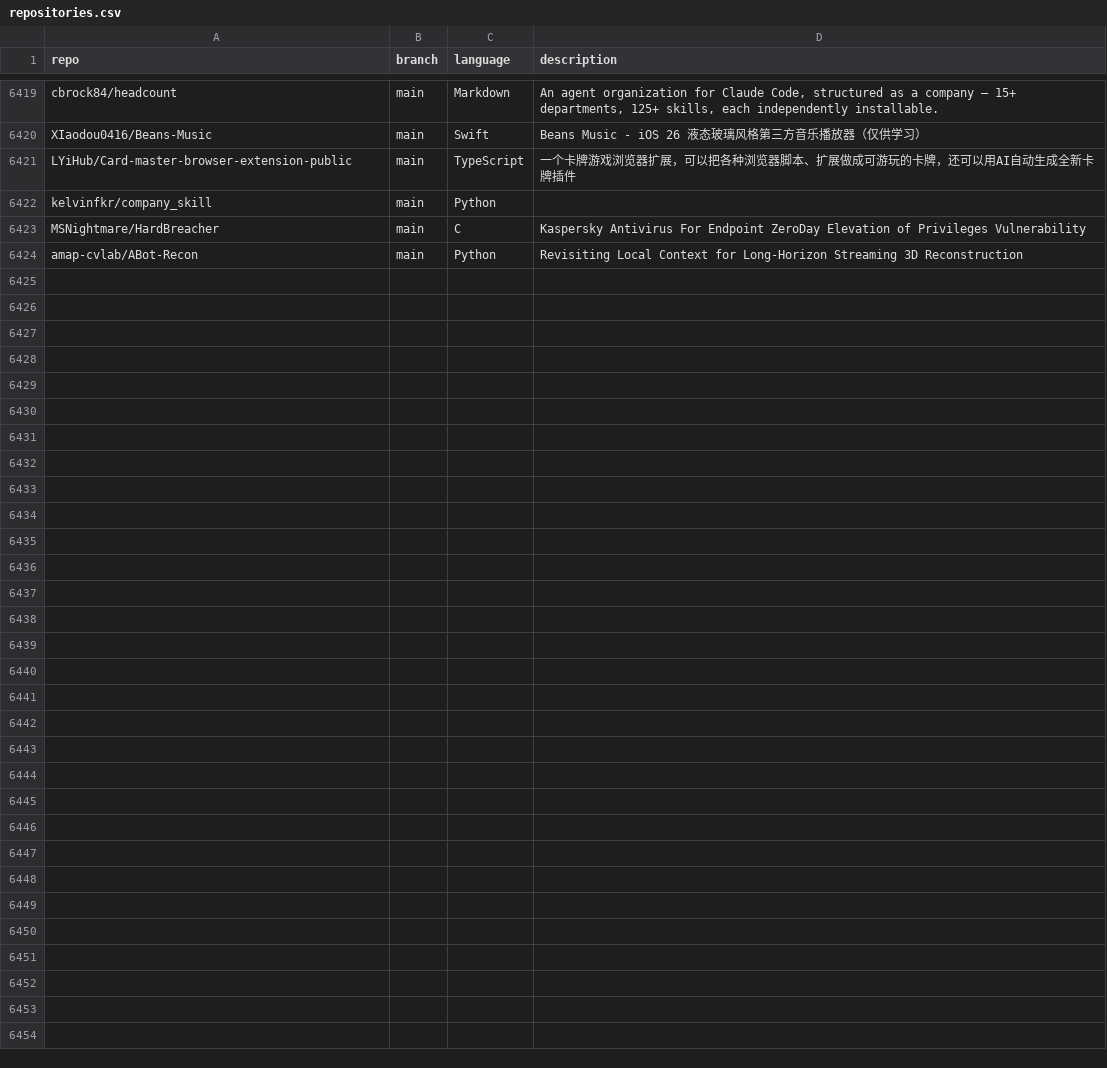
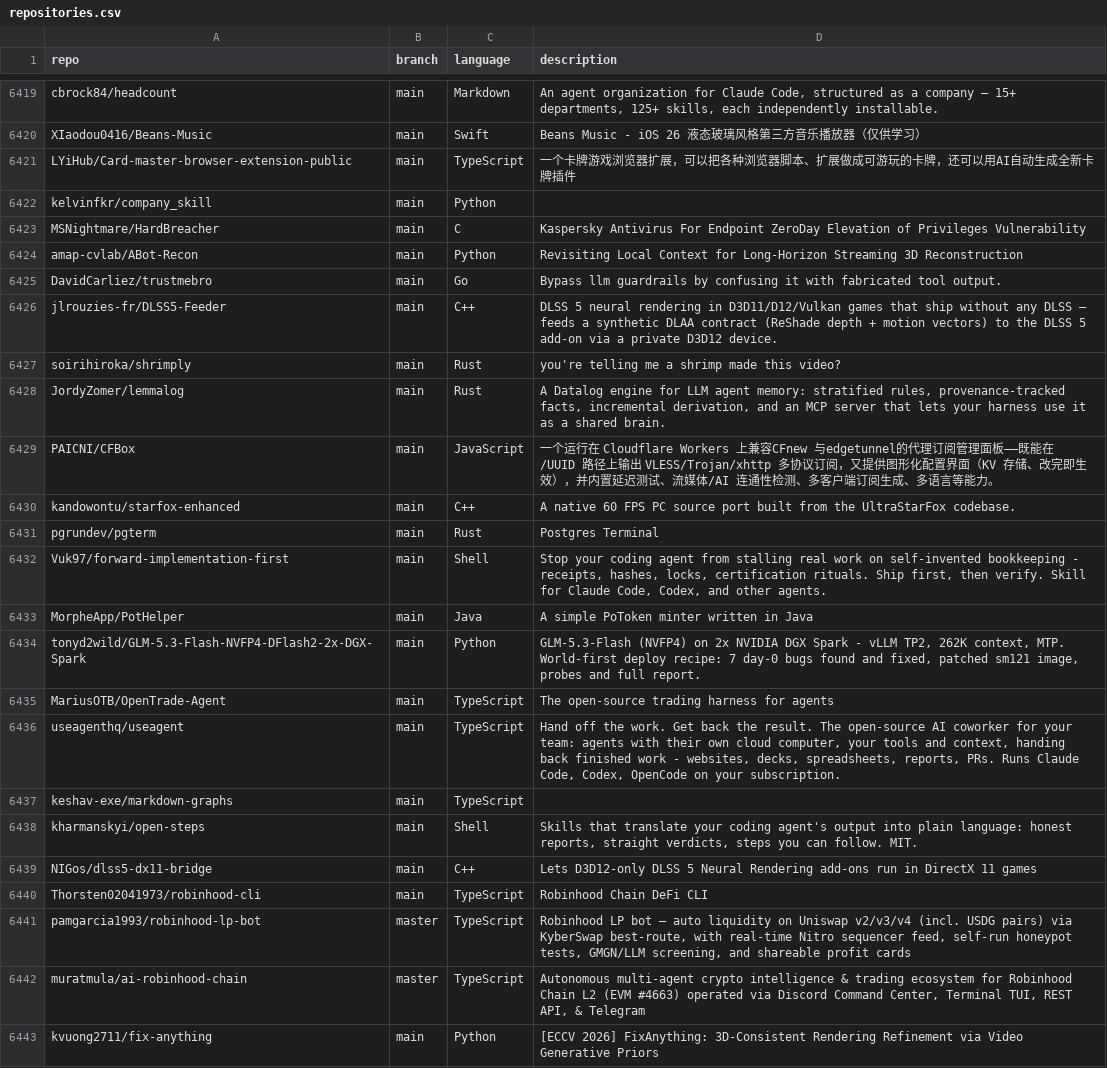
Before and after one commit to JOSIAHTHEPROGRAMMER/GitHubTree, a CSV file: _data/repositories.csv, drawn as a sheet; only a part is shown, gaps mark what is left out; the diff covers the shown part only.

Commit message:
chore: added 31 new repos

```diff
--- a/_data/repositories.csv
+++ b/_data/repositories.csv
@@ -6424 +6424,20 @@ MSNightmare/HardBreacher,main,C,"Kaspersky Antivirus For Endpoint ZeroDay Elevat
 amap-cvlab/ABot-Recon,main,Python,"Revisiting Local Context for Long-Horizon Streaming 3D Reconstruction"
+DavidCarliez/trustmebro,main,Go,"Bypass llm guardrails by confusing it with fabricated tool output."
+jlrouzies-fr/DLSS5-Feeder,main,C++,"DLSS 5 neural rendering in D3D11/D12/Vulkan games that ship without any DLSS — feeds a synthetic DLAA contract (ReShade depth + motion vectors) to the DLSS 5 add-on via a private D3D12 device."
+soirihiroka/shrimply,main,Rust,"you're telling me a shrimp made this video?"
+JordyZomer/lemmalog,main,Rust,"A Datalog engine for LLM agent memory: stratified rules, provenance-tracked facts, incremental derivation, and an MCP server that lets your harness use it as a shared brain."
+PAICNI/CFBox,main,JavaScript,"一个运行在 Cloudflare Workers 上兼容CFnew 与edgetunnel的代理订阅管理面板——既能在 /UUID 路径上输出 VLESS/Trojan/xhttp 多协议订阅，又提供图形化配置界面（KV 存储、改完即生效），并内置延迟测试、流媒体/AI 连通性检测、多客户端订阅生成、多语言等能力。"
+kandowontu/starfox-enhanced,main,C++,"A native 60 FPS PC source port built from the UltraStarFox codebase."
+pgrundev/pgterm,main,Rust,"Postgres Terminal"
+Vuk97/forward-implementation-first,main,Shell,"Stop your coding agent from stalling real work on self-invented bookkeeping - receipts, hashes, locks, certification rituals. Ship first, then verify. Skill for Claude Code, Codex, and other agents."
+MorpheApp/PotHelper,main,Java,"A simple PoToken minter written in Java"
+tonyd2wild/GLM-5.3-Flash-NVFP4-DFlash2-2x-DGX-Spark,main,Python,"GLM-5.3-Flash (NVFP4) on 2x NVIDIA DGX Spark - vLLM TP2, 262K context, MTP. World-first deploy recipe: 7 day-0 bugs found and fixed, patched sm121 image, probes and full report."
+MariusOTB/OpenTrade-Agent,main,TypeScript,"The open-source trading harness for agents"
+useagenthq/useagent,main,TypeScript,"Hand off the work. Get back the result. The open-source AI coworker for your team: agents with their own cloud computer, your tools and context, handing back finished work - websites, decks, spreadsheets, reports, PRs. Runs Claude Code, Codex, OpenCode on your subscription."
+keshav-exe/markdown-graphs,main,TypeScript,""
+kharmanskyi/open-steps,main,Shell,"Skills that translate your coding agent's output into plain language: honest reports, straight verdicts, steps you can follow. MIT."
+NIGos/dlss5-dx11-bridge,main,C++,"Lets D3D12-only DLSS 5 Neural Rendering add-ons run in DirectX 11 games"
+Thorsten02041973/robinhood-cli,main,TypeScript,"Robinhood Chain DeFi CLI"
+pamgarcia1993/robinhood-lp-bot,master,TypeScript,"Robinhood LP bot — auto liquidity on Uniswap v2/v3/v4 (incl. USDG pairs) via KyberSwap best-route, with real-time Nitro sequencer feed, self-run honeypot tests, GMGN/LLM screening, and shareable profit cards"
+muratmula/ai-robinhood-chain,master,TypeScript,"Autonomous multi-agent crypto intelligence & trading ecosystem for Robinhood Chain L2 (EVM #4663) operated via Discord Command Center, Terminal TUI, REST API, & Telegram"
+kvuong2711/fix-anything,main,Python,"[ECCV 2026] FixAnything: 3D-Consistent Rendering Refinement via Video Generative Priors"
```
Also changed, not shown: 12 added rows elsewhere in this file.
